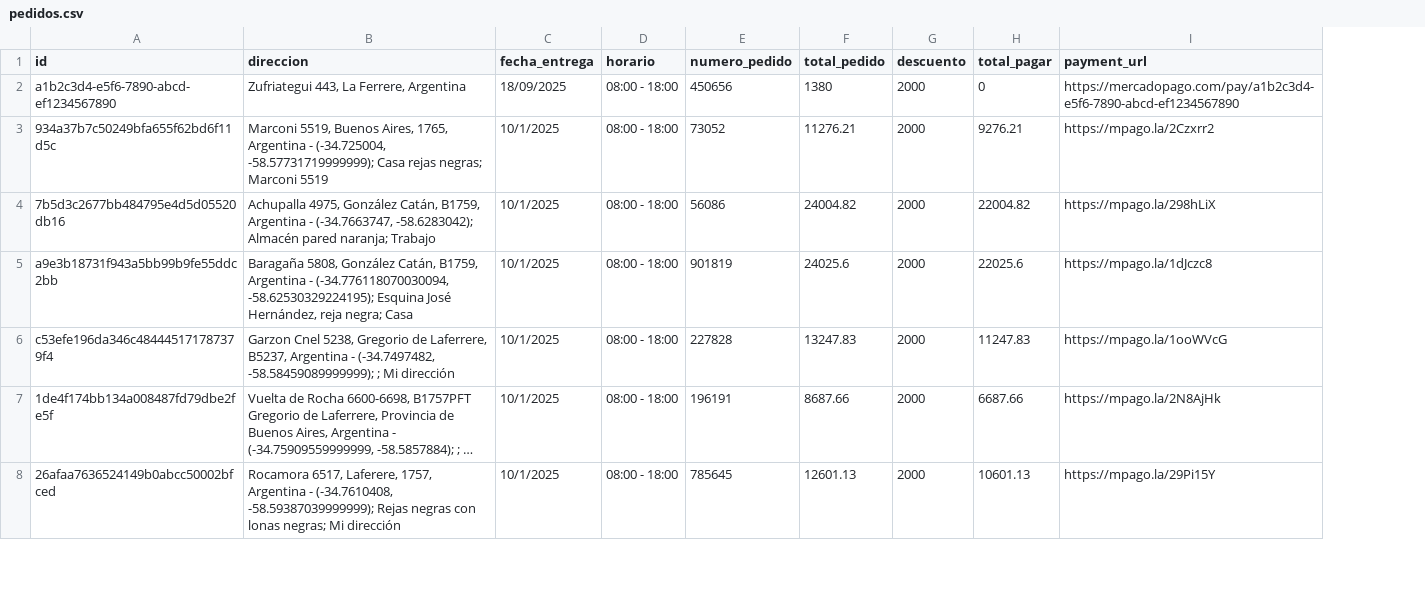
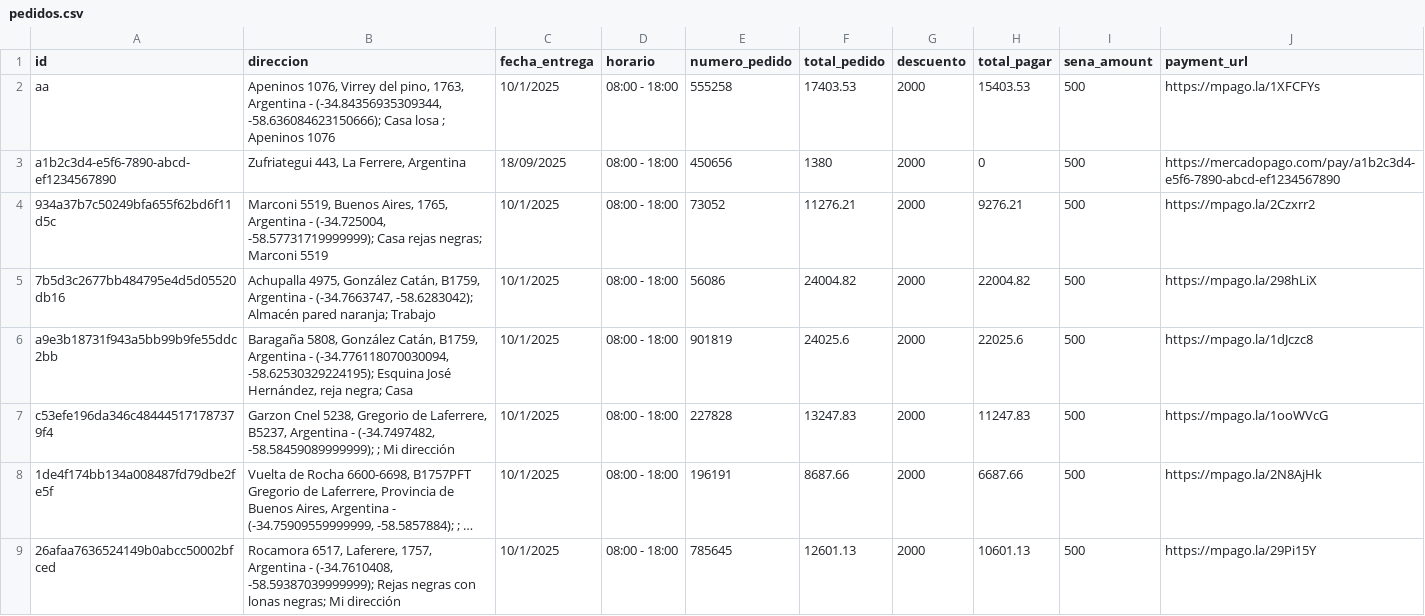
Before and after one commit to Ezequiel-Nilus-H/pago_adelantado_2, a CSV file: public/pedidos.csv, drawn as a sheet; only a part is shown; long unchanged cells end in …; addresses are those after the commit; the diff names each change by its address in the sheet, - before the commit and + after, or states it on an @@ line.

Commit message:
Update pedidos.csv to include a new payment field and modify PedidoDetail component to reflect changes in payment details, enhancing clarity for users regarding the seña required for order confirmation.

```diff
--- a/public/pedidos.csv
+++ b/public/pedidos.csv
+column I (sena_amount), rows 3-9: all 500
+row 2: aa | Apeninos 1076, Virrey del pino, 1763, Argentina - (-34.84356935309344, -58.636084623150666); Casa losa ; Apeninos 1076 | 10/1/2025 | 08:00 - 18:00 | 555258 | 17403.53 | 2000 | 15403.53 | 500 | https://mpago.la/1XFCFYs
```
Also changed, not shown: 2 other files.
